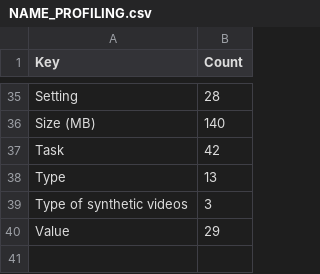
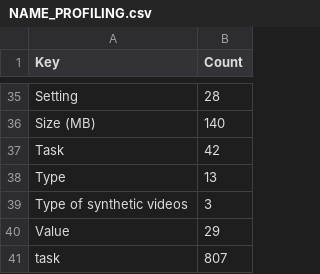
Before and after one commit to Xhst/data-engineering-projects, a CSV file: project-4/profiling/post-alignment/NAME_PROFILING.csv, drawn as a sheet; only a part is shown, gaps mark what is left out; the diff names each change by its address in the sheet, - before the commit and + after, or states it on an @@ line.

Commit message:
ch(project4): pre/post alignment name profiling updated with task

```diff
--- a/project-4/profiling/post-alignment/NAME_PROFILING.csv
+++ b/project-4/profiling/post-alignment/NAME_PROFILING.csv
+row 41: task | 807
```
